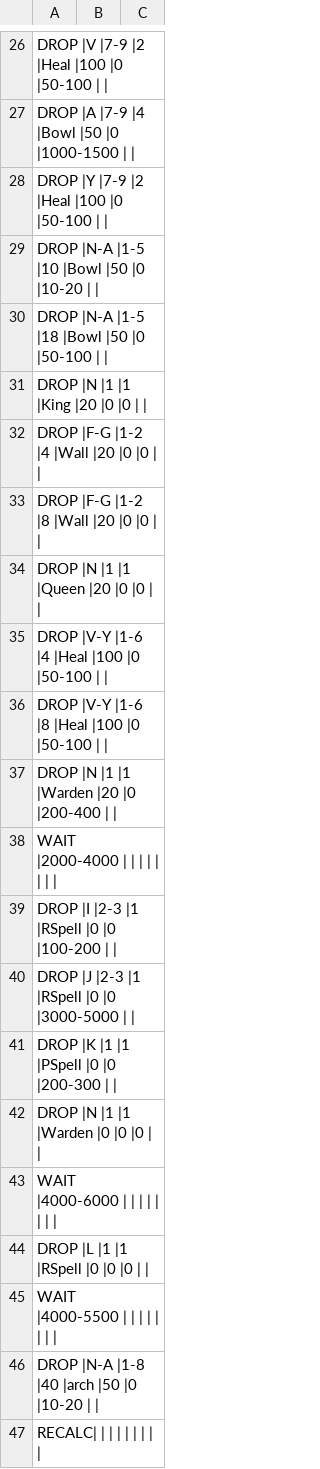
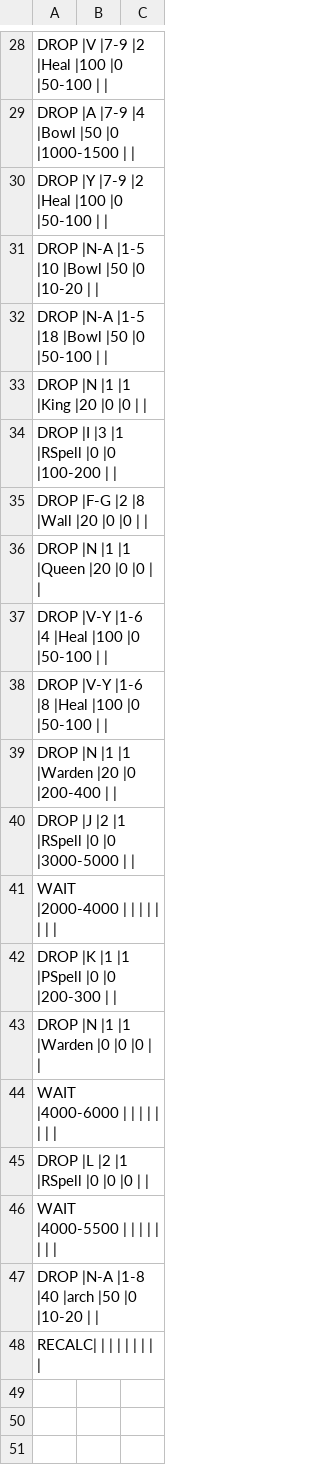
Before and after one commit to TheRevenor/MyBot-v6.2.2-MyMod, a CSV file: CSV/Attack/Immortal Bowler_Navyseals_Ver2.1.csv, drawn as a sheet; only a part is shown, gaps mark what is left out; the diff covers the shown part only.

```diff
--- a/CSV/Attack/Immortal Bowler_Navyseals_Ver2.1.csv
+++ b/CSV/Attack/Immortal Bowler_Navyseals_Ver2.1.csv
@@ -32,3 +34,3 @@ DROP  |N          |1          |1          |King       |20         |0          |0
-DROP  |F-G        |1-2        |4          |Wall       |20         |0          |0          |           |,
-DROP  |F-G        |1-2        |8          |Wall       |20         |0          |0          |           |,
+DROP  |I          |3          |1          |RSpell     |0          |0          |100-200    |           |,
+DROP  |F-G        |2          |8          |Wall       |20         |0          |0          |           |,
 DROP  |N          |1          |1          |Queen      |20         |0          |0          |           |,
@@ -37,5 +39,4 @@ DROP  |V-Y        |1-6        |8          |Heal       |100        |0          |5
 DROP  |N          |1          |1          |Warden     |20         |0          |200-400    |           |,
+DROP  |J          |2          |1          |RSpell     |0          |0          |3000-5000  |           |,
 WAIT  |2000-4000  |           |           |           |           |           |           |           |,
-DROP  |I          |2-3        |1          |RSpell     |0          |0          |100-200    |           |,
-DROP  |J          |2-3        |1          |RSpell     |0          |0          |3000-5000  |           |,
 DROP  |K          |1          |1          |PSpell     |0          |0          |200-300    |           |,
@@ -43,3 +44,3 @@ DROP  |N          |1          |1          |Warden     |0          |0          |0
 WAIT  |4000-6000  |           |           |           |           |           |           |           |,
-DROP  |L          |1          |1          |RSpell     |0          |0          |0          |           |,
+DROP  |L          |2          |1          |RSpell     |0          |0          |0          |           |,
 WAIT  |4000-5500  |           |           |           |           |           |           |           |,
```
Also changed, not shown: 2 added rows and 6 edited cells elsewhere in this file, 41 other files.
